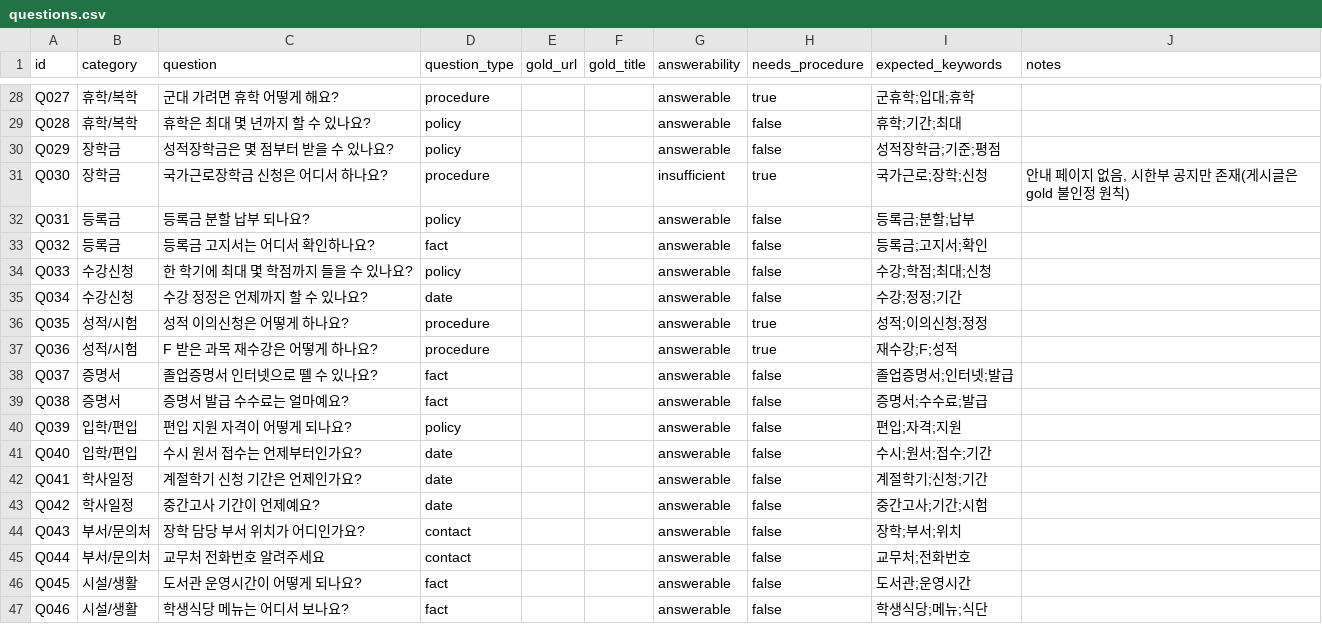
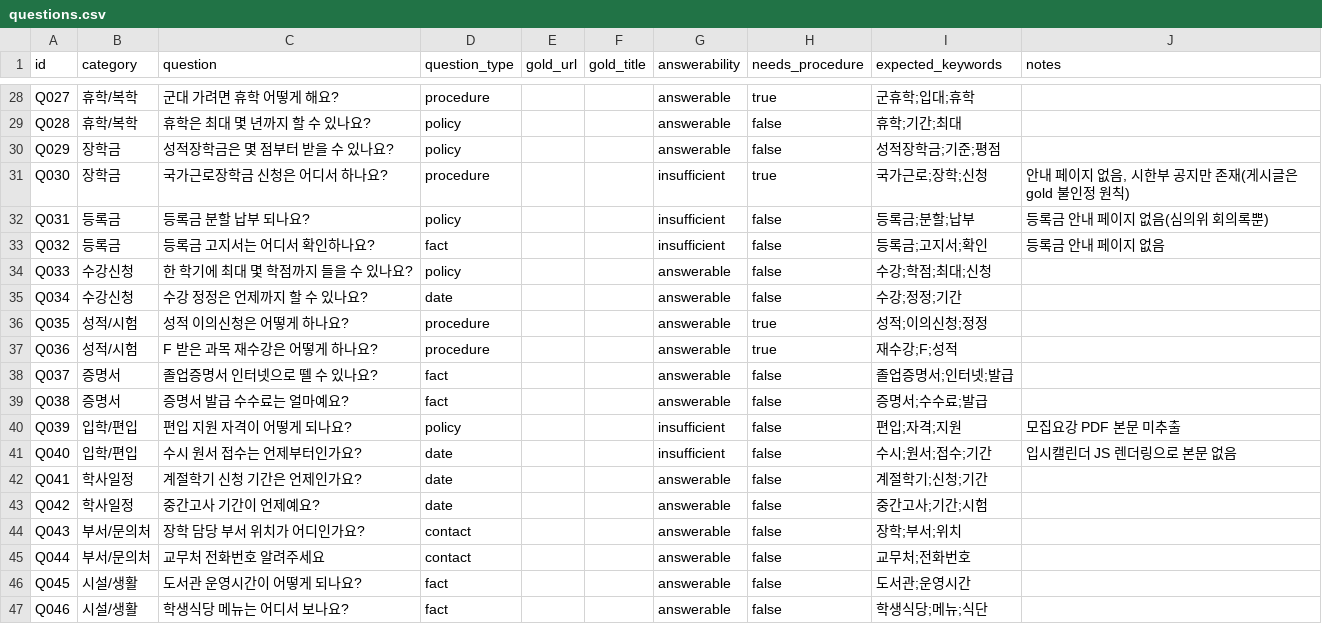
Before and after one commit to mur0327/campus-copilot, a CSV file: eval/questions.csv, drawn as a sheet; only a part is shown, gaps mark what is left out.

```diff
--- a/eval/questions.csv
+++ b/eval/questions.csv
@@ -31,4 +31,4 @@ Q029,장학금,성적장학금은 몇 점부터 받을 수 있나요?,policy,,,a
 Q030,장학금,국가근로장학금 신청은 어디서 하나요?,procedure,,,insufficient,true,국가근로;장학;신청,"안내 페이지 없음, 시한부 공지만 존재(게시글은 gold 불인정 원칙)"
-Q031,등록금,등록금 분할 납부 되나요?,policy,,,answerable,false,등록금;분할;납부,
-Q032,등록금,등록금 고지서는 어디서 확인하나요?,fact,,,answerable,false,등록금;고지서;확인,
+Q031,등록금,등록금 분할 납부 되나요?,policy,,,insufficient,false,등록금;분할;납부,등록금 안내 페이지 없음(심의위 회의록뿐)
+Q032,등록금,등록금 고지서는 어디서 확인하나요?,fact,,,insufficient,false,등록금;고지서;확인,등록금 안내 페이지 없음
 Q033,수강신청,한 학기에 최대 몇 학점까지 들을 수 있나요?,policy,,,answerable,false,수강;학점;최대;신청,
@@ -39,4 +39,4 @@ Q037,증명서,졸업증명서 인터넷으로 뗄 수 있나요?,fact,,,answera
 Q038,증명서,증명서 발급 수수료는 얼마예요?,fact,,,answerable,false,증명서;수수료;발급,
-Q039,입학/편입,편입 지원 자격이 어떻게 되나요?,policy,,,answerable,false,편입;자격;지원,
-Q040,입학/편입,수시 원서 접수는 언제부터인가요?,date,,,answerable,false,수시;원서;접수;기간,
+Q039,입학/편입,편입 지원 자격이 어떻게 되나요?,policy,,,insufficient,false,편입;자격;지원,모집요강 PDF 본문 미추출
+Q040,입학/편입,수시 원서 접수는 언제부터인가요?,date,,,insufficient,false,수시;원서;접수;기간,입시캘린더 JS 렌더링으로 본문 없음
 Q041,학사일정,계절학기 신청 기간은 언제인가요?,date,,,answerable,false,계절학기;신청;기간,
```
Also changed, not shown: eval/gold_sources.csv.
